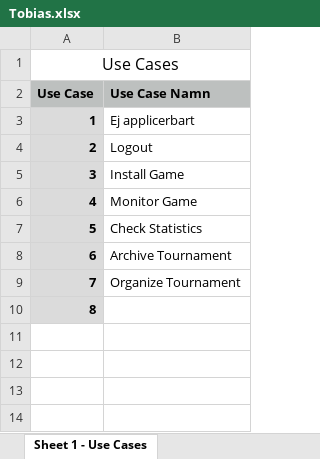
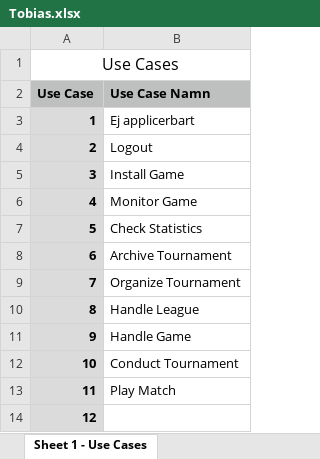
Before and after one commit to Tkocz/oomu15-project1, an Excel workbook: doc/worklogs/Tobias.xlsx, sheet Sheet 1 - Use Cases, drawn as a sheet; values as stored, in another font and other column widths than the file's, no borders; addresses are those after the commit; the diff names each change by its address in the sheet, - before the commit and + after, or states it on an @@ line.

```diff
--- a/doc/worklogs/Tobias.xlsx (sheet Sheet 1 - Use Cases)
+++ b/doc/worklogs/Tobias.xlsx (sheet Sheet 1 - Use Cases)
+row 10: 8 | Handle League
+row 11: 9 | Handle Game
+row 12: 10 | Conduct Tournament
+row 13: 11 | Play Match
@@ column A (Use Case) renumbered from row 14 down @@
```
Also changed, not shown: sheet Sheet 1 - Arbetslogg.
